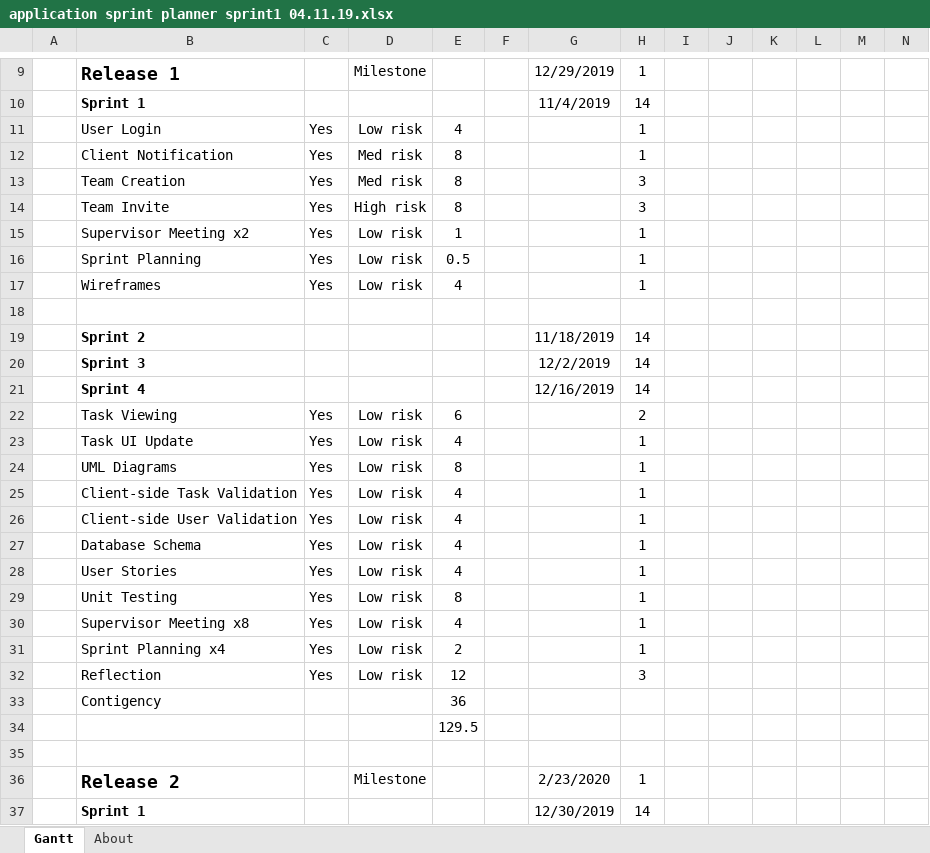
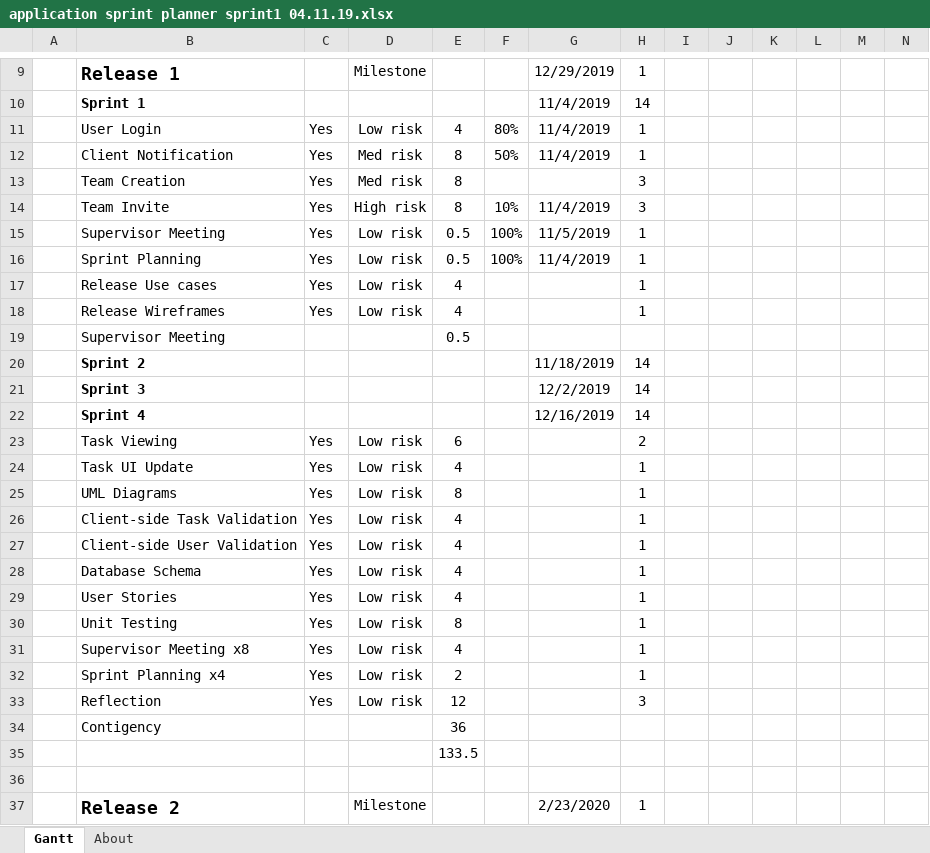
Before and after one commit to JayAitch/CI301, an Excel workbook: Planning Report/application sprint planner sprint1 04.11.19.xlsx, sheet Gantt, drawn as a sheet; only a part is shown, gaps mark what is left out; the shorter side is filled out with more unchanged rows; values as stored, in another font and other column widths than the file's, no borders; charts and pictures and conditional formats and table styles not drawn; addresses are those after the commit; rows hold the shown columns only; the diff names each change by its address in the sheet, - before the commit and + after, or states it on an @@ line.

```diff
--- a/Planning Report/application sprint planner sprint1 04.11.19.xlsx (sheet Gantt)
+++ b/Planning Report/application sprint planner sprint1 04.11.19.xlsx (sheet Gantt)
-F11: (empty)
+F11: 80%
-G11:G12: (empty)
+G11:G12: 11/4/2019
-F12: (empty)
+F12: 50%
-F14: (empty)
+F14: 10%
-G14: (empty)
+G14: 11/4/2019
-B15: Supervisor Meeting x2
+B15: Supervisor Meeting
-E15: 1
+E15: 0.5
-F15:F16: (empty)
+F15:F16: 100%
-G15: (empty)
+G15: 11/5/2019
-G16: (empty)
+G16: 11/4/2019
+row 17:  | Release Use cases | Yes | Low risk | 4 |  |  | 1
-B18: Wireframes
+B18: Release Wireframes
-row 19: (empty)
+row 19:  | Supervisor Meeting |  |  | 0.5
-E35: 129.5
+E35: 133.5
```
Also changed, not shown: formulas that keep their value, charts or pictures, 6 other files.
